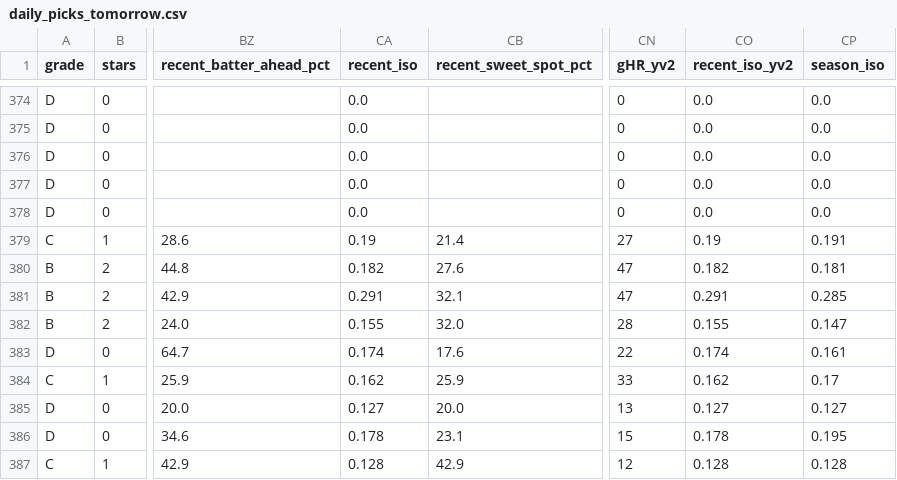
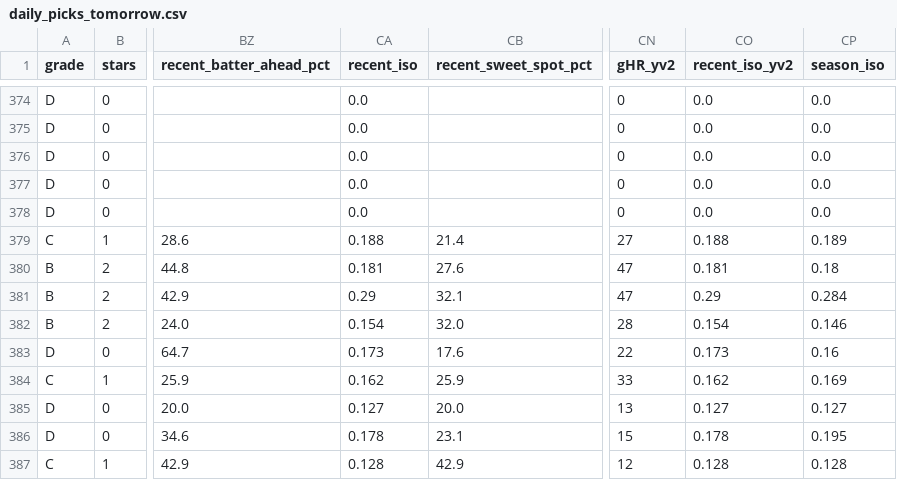
Before and after one commit to prsm-labs/going-yard, a CSV file: public/data/daily_picks_tomorrow.csv, drawn as a sheet; only a part is shown, gaps mark what is left out; the diff names each change by its address in the sheet, - before the commit and + after, or states it on an @@ line.

```diff
--- a/public/data/daily_picks_tomorrow.csv
+++ b/public/data/daily_picks_tomorrow.csv
-CA379 (recent_iso): 0.19
+CA379 (recent_iso): 0.188
-CO379 (recent_iso_yv2): 0.19
+CO379 (recent_iso_yv2): 0.188
-CP379 (season_iso): 0.191
+CP379 (season_iso): 0.189
-CA380 (recent_iso): 0.182
+CA380 (recent_iso): 0.181
-CO380 (recent_iso_yv2): 0.182
+CO380 (recent_iso_yv2): 0.181
-CP380 (season_iso): 0.181
+CP380 (season_iso): 0.18
-CA381 (recent_iso): 0.291
+CA381 (recent_iso): 0.29
-CO381 (recent_iso_yv2): 0.291
+CO381 (recent_iso_yv2): 0.29
-CP381 (season_iso): 0.285
+CP381 (season_iso): 0.284
-CA382 (recent_iso): 0.155
+CA382 (recent_iso): 0.154
-CO382 (recent_iso_yv2): 0.155
+CO382 (recent_iso_yv2): 0.154
-CP382 (season_iso): 0.147
+CP382 (season_iso): 0.146
-CA383 (recent_iso): 0.174
+CA383 (recent_iso): 0.173
-CO383 (recent_iso_yv2): 0.174
+CO383 (recent_iso_yv2): 0.173
-CP383 (season_iso): 0.161
+CP383 (season_iso): 0.16
-CP384 (season_iso): 0.17
+CP384 (season_iso): 0.169
```
Also changed, not shown: public/data/daily_summary.csv, public/data/daily_summary_tomorrow.csv, 6 other files.
